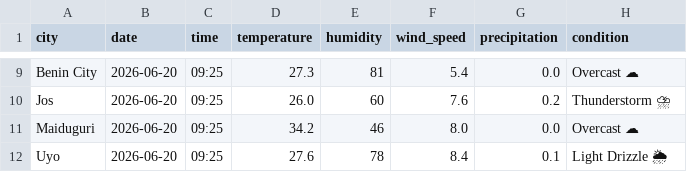
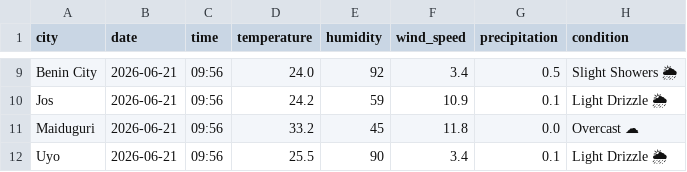
Before and after one commit to EddyEtesin/nigerian-weather-dashboard, a CSV file: weather_current.csv, drawn as a sheet; only a part is shown, gaps mark what is left out; the diff covers the shown part only; the diff names each change by its address in the sheet, - before the commit and + after, or states it on an @@ line.

```diff
--- a/weather_current.csv
+++ b/weather_current.csv
-B9:B12 (date): 2026-06-20
+B9:B12 (date): 2026-06-21
-C9:C12 (time): 09:25
+C9:C12 (time): 09:56
-D9 (temperature): 27.3
+D9 (temperature): 24.0
-E9 (humidity): 81
+E9 (humidity): 92
-F9 (wind_speed): 5.4
+F9 (wind_speed): 3.4
-G9 (precipitation): 0.0
+G9 (precipitation): 0.5
-H9 (condition): Overcast ☁
+H9 (condition): Slight Showers 🌦
-D10 (temperature): 26.0
+D10 (temperature): 24.2
-E10 (humidity): 60
+E10 (humidity): 59
-F10 (wind_speed): 7.6
+F10 (wind_speed): 10.9
-G10 (precipitation): 0.2
+G10 (precipitation): 0.1
-H10 (condition): Thunderstorm ⛈
+H10 (condition): Light Drizzle 🌦
-D11 (temperature): 34.2
+D11 (temperature): 33.2
-E11 (humidity): 46
+E11 (humidity): 45
-F11 (wind_speed): 8.0
+F11 (wind_speed): 11.8
-D12 (temperature): 27.6
+D12 (temperature): 25.5
-E12 (humidity): 78
+E12 (humidity): 90
-F12 (wind_speed): 8.4
+F12 (wind_speed): 3.4
```
Also changed, not shown: 41 edited cells elsewhere in this file, weather_forecast.csv.
